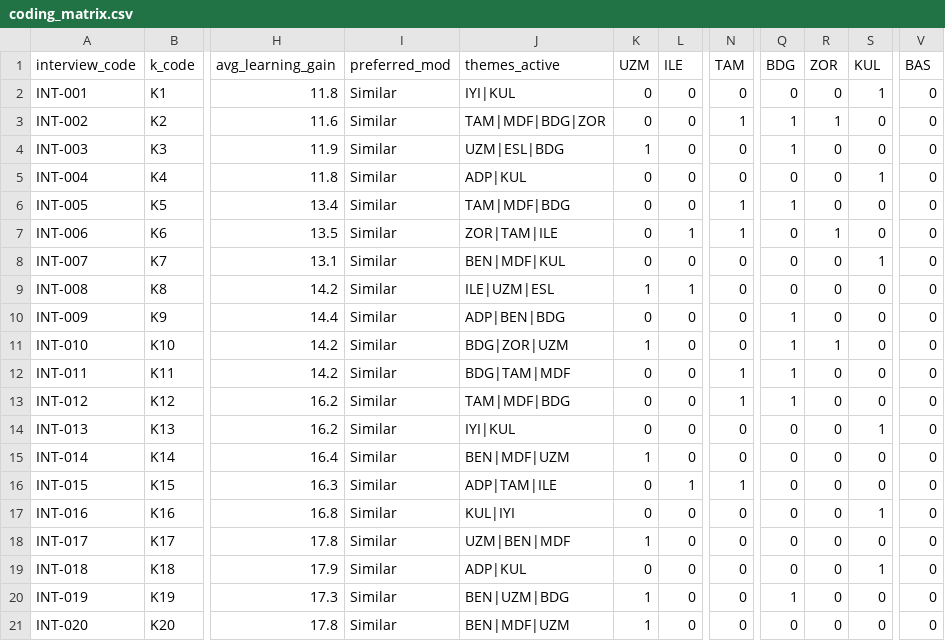
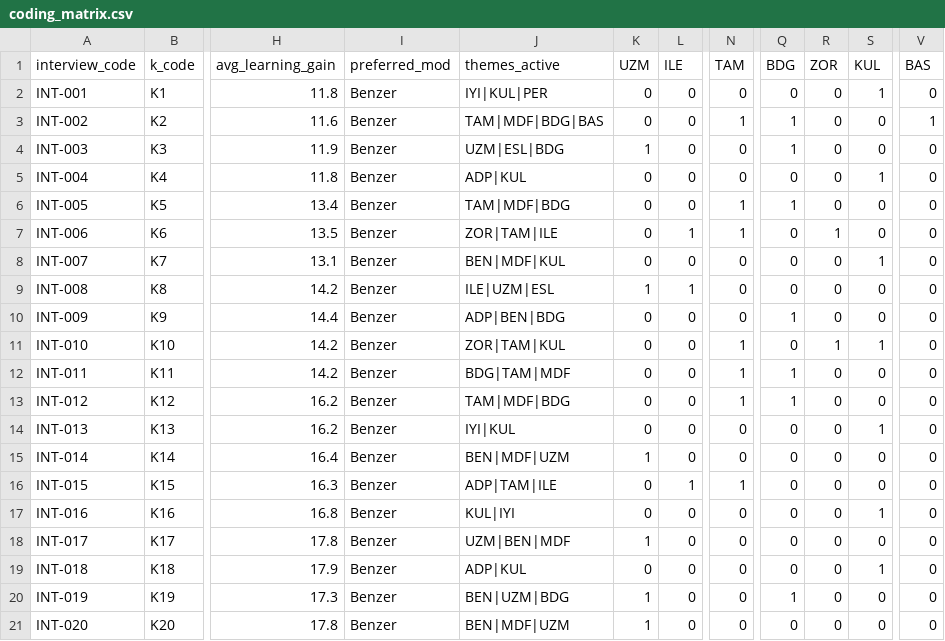
Before and after one commit to olcaycoban/pidl-research, a CSV file: data/interviews/coding_matrix.csv, drawn as a sheet; only a part is shown, gaps mark what is left out; the diff names each change by its address in the sheet, - before the commit and + after, or states it on an @@ line.

```diff
--- a/data/interviews/coding_matrix.csv
+++ b/data/interviews/coding_matrix.csv
-I2:I21 (preferred_mod): Similar
+I2:I21 (preferred_mod): Benzer
-J2 (themes_active): IYI|KUL
+J2 (themes_active): IYI|KUL|PER
-J3 (themes_active): TAM|MDF|BDG|ZOR
+J3 (themes_active): TAM|MDF|BDG|BAS
-R3 (ZOR): 1
+R3 (ZOR): 0
-V3 (BAS): 0
+V3 (BAS): 1
-J11 (themes_active): BDG|ZOR|UZM
+J11 (themes_active): ZOR|TAM|KUL
-K11 (UZM): 1
+K11 (UZM): 0
-N11 (TAM): 0
+N11 (TAM): 1
-Q11 (BDG): 1
+Q11 (BDG): 0
-S11 (KUL): 0
+S11 (KUL): 1
```
Also changed, not shown: 23 other files.
